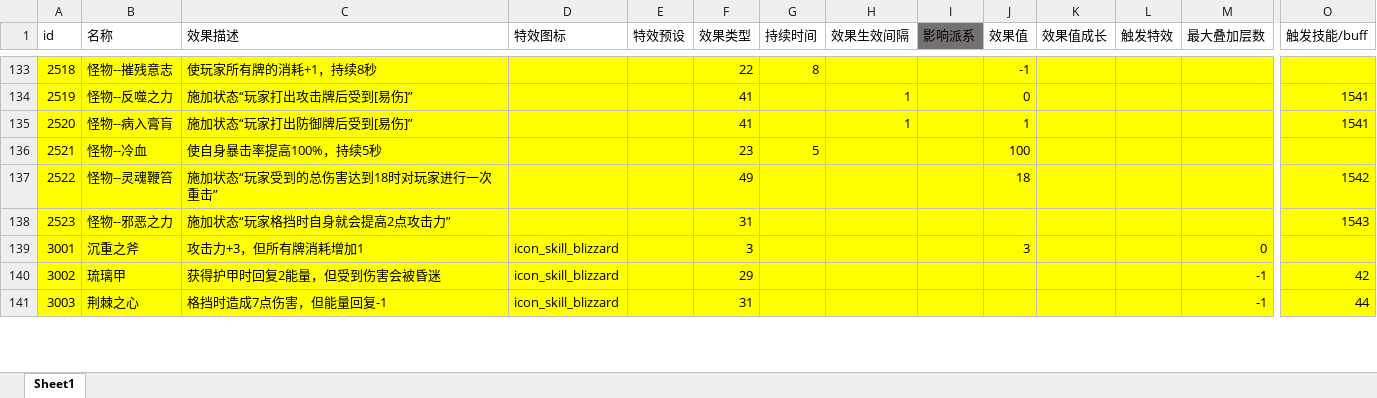
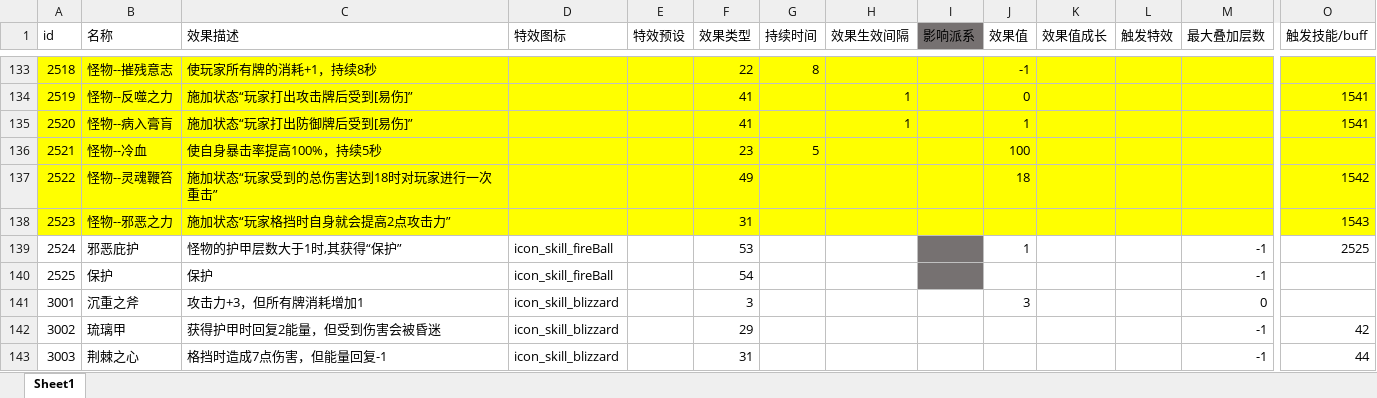
Before and after one commit to heizmoon/MagicPlay, an Excel workbook: Client/Assets/Data/Buff.xlsx, sheet Sheet1, drawn as a sheet; only a part is shown, gaps mark what is left out; values as stored, in another font and other column widths than the file's, no borders; addresses are those after the commit; rows hold the shown columns only; the diff covers the shown part only; the diff names each change by its address in the sheet, - before the commit and + after, or states it on an @@ line.

```diff
--- a/Client/Assets/Data/Buff.xlsx (sheet Sheet1)
+++ b/Client/Assets/Data/Buff.xlsx (sheet Sheet1)
+row 139: 2524 | 邪恶庇护 | 怪物的护甲层数大于1时,其获得“保护” | icon_skill_fireBall |  | 53 |  |  |  | 1 |  |  | -1 | 2525
+row 140: 2525 | 保护 | 保护 | icon_skill_fireBall |  | 54 |  |  |  |  |  |  | -1
-A141:O143 fill: #FFFF00
+A141:O143 fill: none
```
Also changed, not shown: 15 edited cells and cell formats elsewhere in this sheet, Client/Assets/Data/Skill.xlsx, 2 other files.
